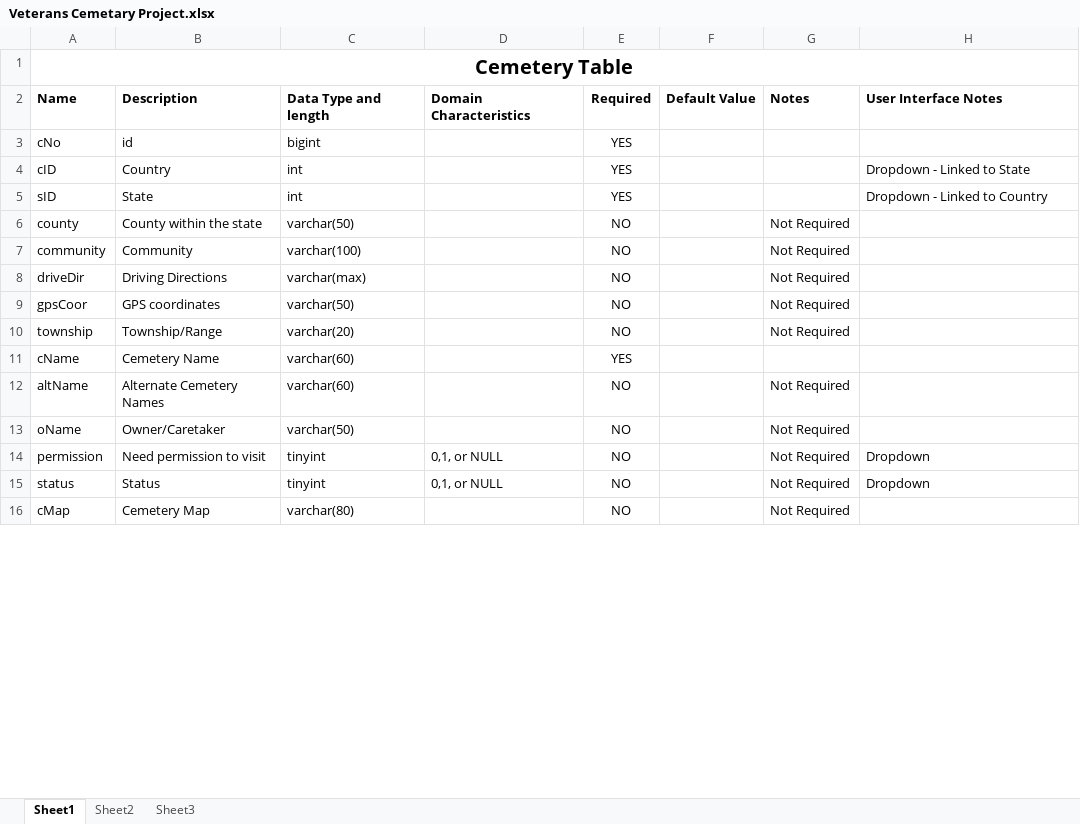
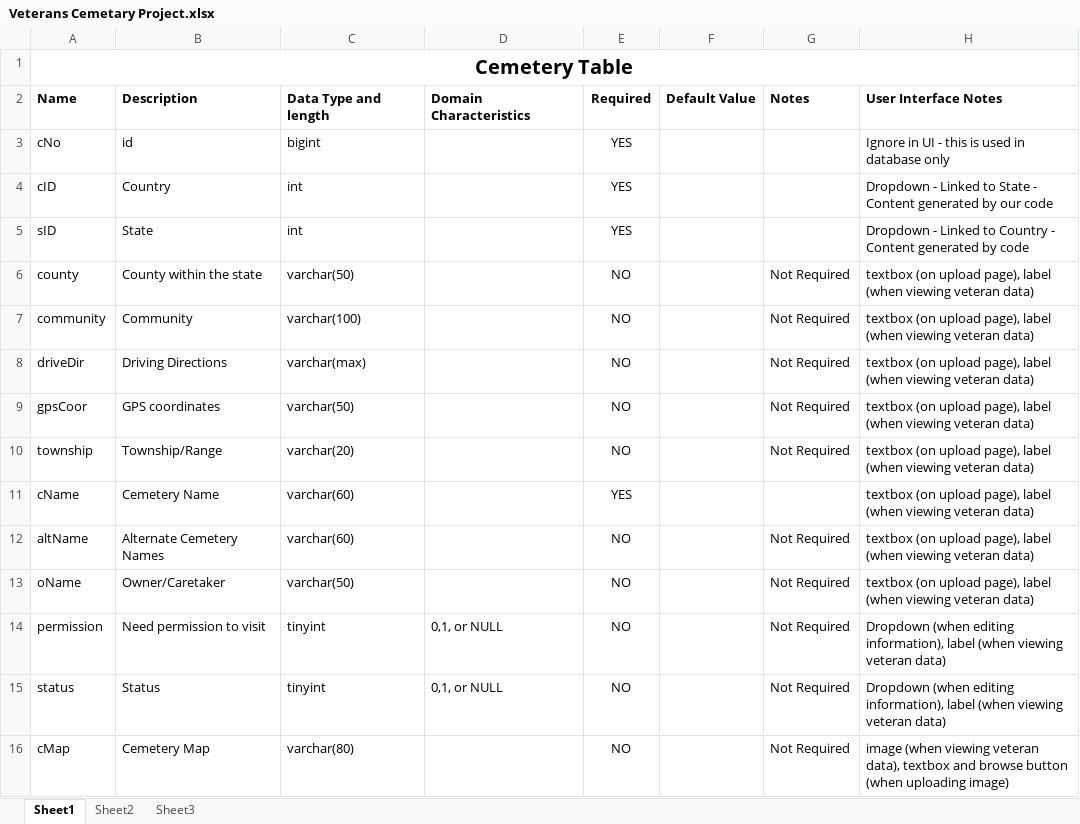
Before and after one commit to PallasDoesCode/VCP, an Excel workbook: Veterans Cemetary Project.xlsx, sheet Sheet1, drawn as a sheet; only a part is shown; values as stored, in another font and other column widths than the file's, no borders; conditional formats and table styles not drawn; the diff covers the shown part only; the diff names each change by its address in the sheet, - before the commit and + after, or states it on an @@ line.

Commit message:
Updated Data Dictionary with UI Notes

```diff
--- a/Veterans Cemetary Project.xlsx (sheet Sheet1)
+++ b/Veterans Cemetary Project.xlsx (sheet Sheet1)
-H3: (empty)
+H3: Ignore in UI - this is used in database only
-H4: Dropdown - Linked to State
+H4: Dropdown - Linked to State - Content generated by our code
-H5: Dropdown - Linked to Country
+H5: Dropdown - Linked to Country - Content generated by code
-H6:H13: (empty)
+H6:H13: textbox (on upload page), label (when viewing veteran data)
-H14:H15: Dropdown
+H14:H15: Dropdown (when editing information), label (when viewing veteran data)
-H16: (empty)
+H16: image (when viewing veteran data), textbox and browse button (when uploading image)
```
Also changed, not shown: 34 edited cells and cell formats elsewhere in this sheet.
